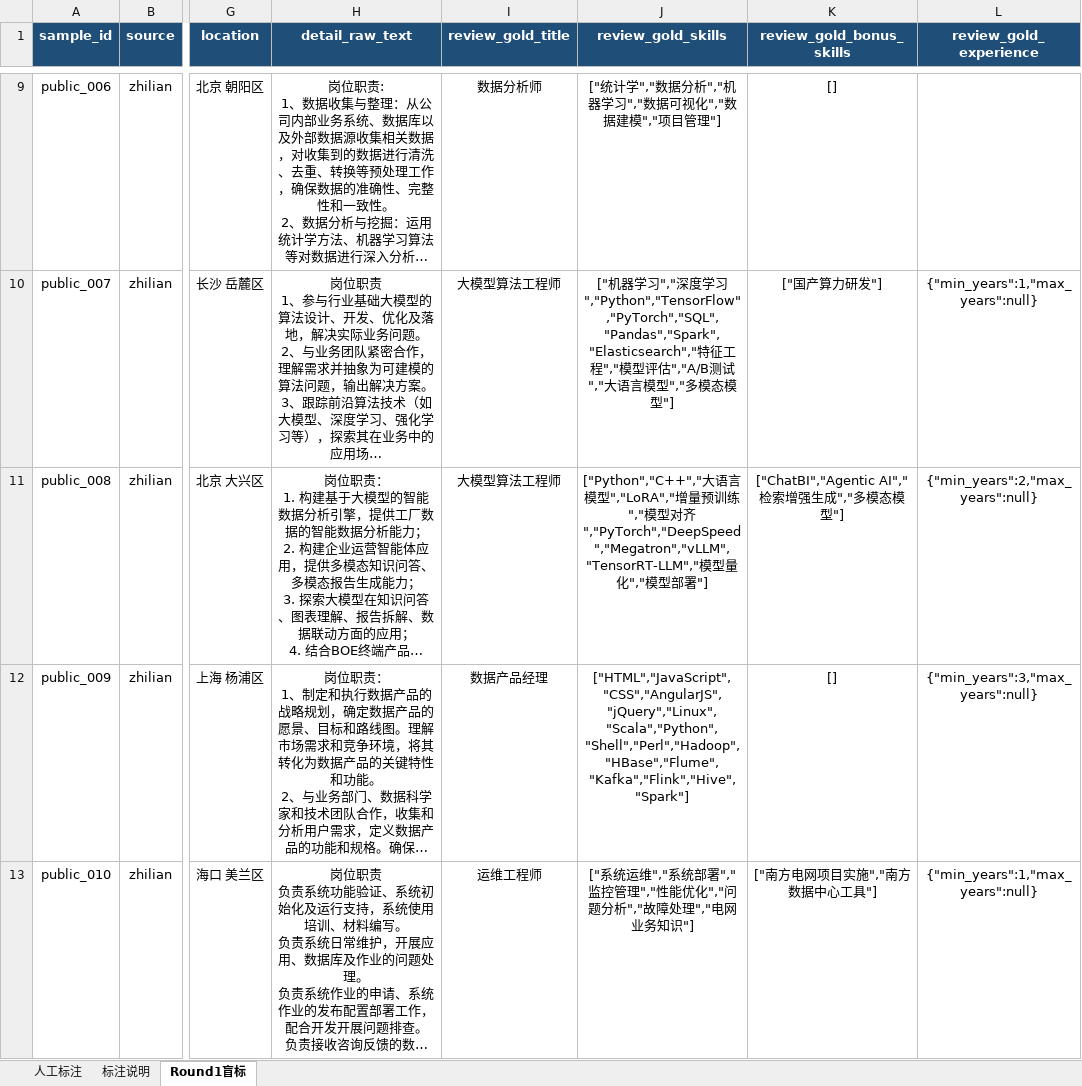
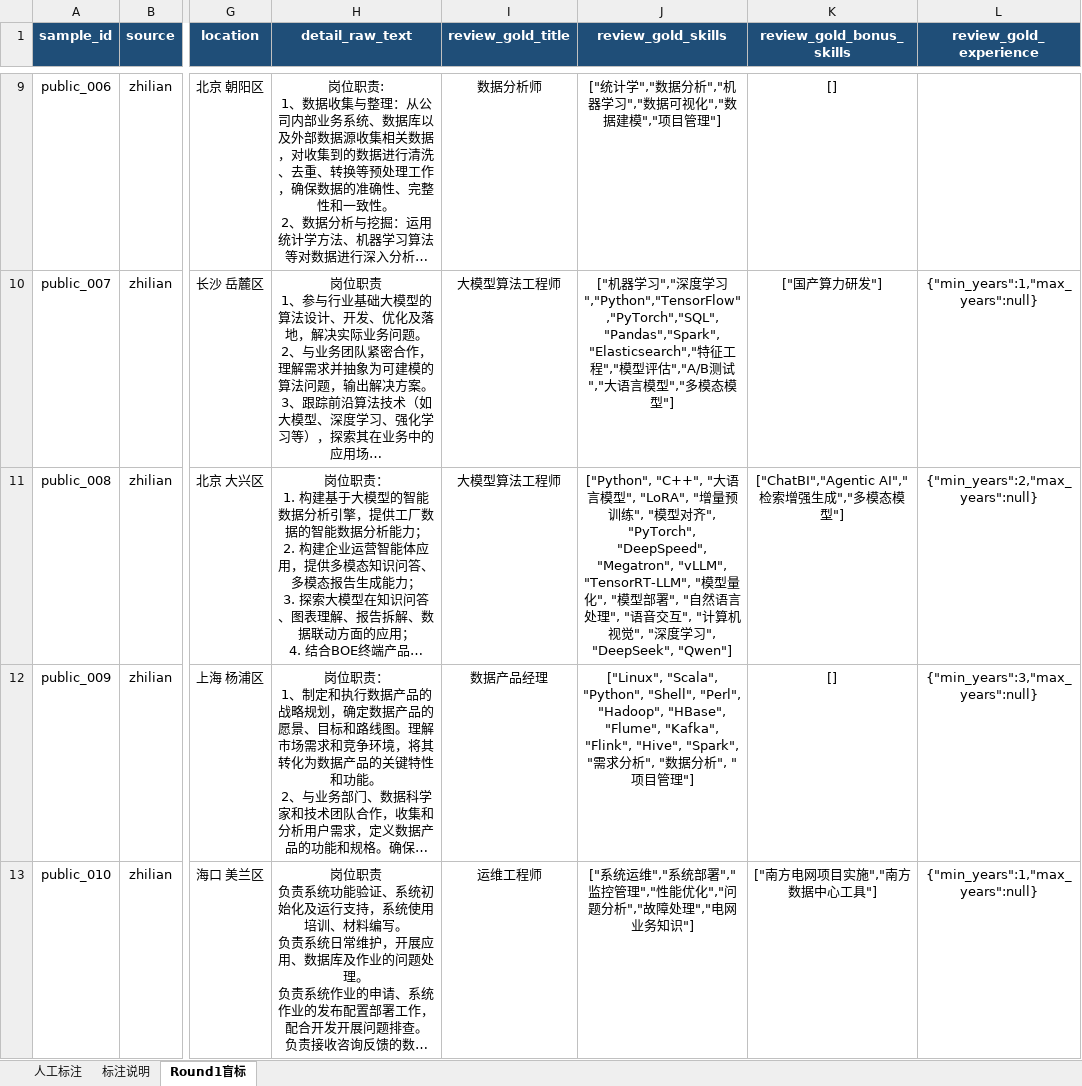
Before and after one commit to Sanksu/zhigang-compass, an Excel workbook: backend/data/golden_set/review/jd_manual_review_round1.xlsx, sheet Round1盲标, drawn as a sheet; only a part is shown, gaps mark what is left out; long unchanged cells end in …; values as stored, in another font and other column widths than the file's, no borders; table styles not drawn; the diff names each change by its address in the sheet, - before the commit and + after, or states it on an @@ line.

```diff
--- a/backend/data/golden_set/review/jd_manual_review_round1.xlsx (sheet Round1盲标)
+++ b/backend/data/golden_set/review/jd_manual_review_round1.xlsx (sheet Round1盲标)
-J11 (review_gold_skills): ["Python","C++","大语言模型","LoRA","增量预训练","模型对齐","PyTorch","DeepSpeed","Megatron","vLLM","TensorRT-LLM","模型量化","模型部署"]
+J11 (review_gold_skills): ["Python", "C++", "大语言模型", "LoRA", "增量预训练", "模型对齐", "PyTorch", "DeepSpeed", "Megatron", "vLLM", "TensorRT-LLM", "模型量化", "模型部署", "自然语言处理", "语音交互", "计算机视觉", "深度学习", "DeepSeek", "Qwen"]
-J12 (review_gold_skills): ["HTML","JavaScript","CSS","AngularJS","jQuery","Linux","Scala","Python","Shell","Perl","Hadoop","HBase","Flume","Kafka","Flink","Hive","Spark"]
+J12 (review_gold_skills): ["Linux", "Scala", "Python", "Shell", "Perl", "Hadoop", "HBase", "Flume", "Kafka", "Flink", "Hive", "Spark", "需求分析", "数据分析", "项目管理"]
```
Also changed, not shown: backend/data/golden_set/review/jd_manual_review_merged.xlsx, 4 other files.
